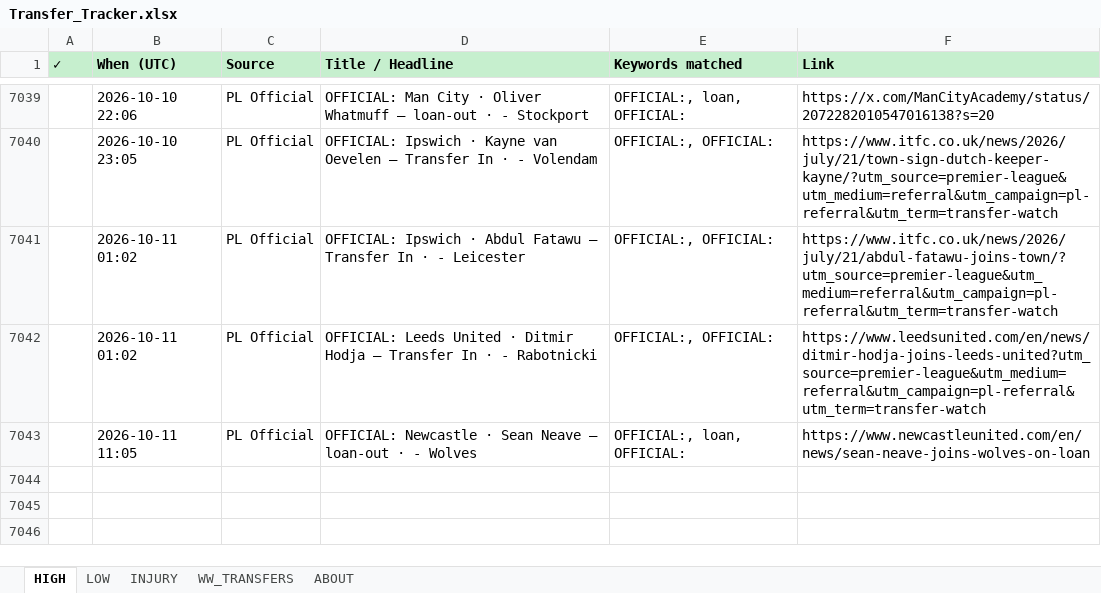
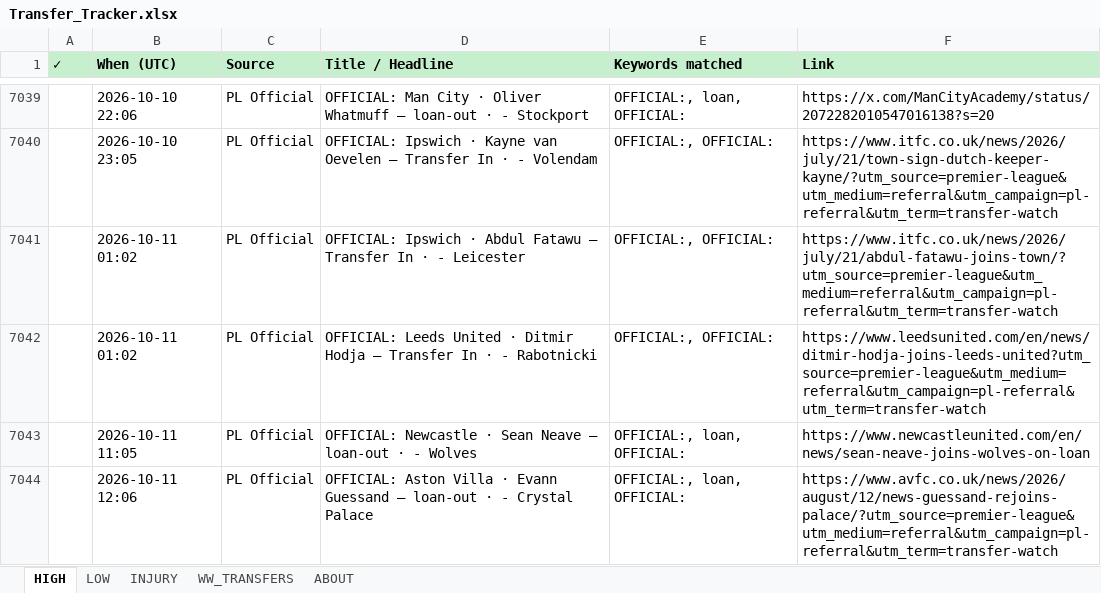
Before and after one commit to rneves2005-dotcom/fpl-dashboard, an Excel workbook: Transfer_Tracker.xlsx, sheet HIGH, drawn as a sheet; only a part is shown, gaps mark what is left out; values as stored, in another font and other column widths than the file's, no borders; the diff names each change by its address in the sheet, - before the commit and + after, or states it on an @@ line.

Commit message:
auto: transfer poll 2026-10-11 12:06 UTC · 1 new

```diff
--- a/Transfer_Tracker.xlsx (sheet HIGH)
+++ b/Transfer_Tracker.xlsx (sheet HIGH)
+row 7044:  | 2026-10-11 12:06 | PL Official | OFFICIAL: Aston Villa · Evann Guessand — loan-out · - Crystal Palace | OFFICIAL:, loan, OFFICIAL: | https://www.avfc.co.uk/news/2026/august/12/news-guessand-rejoins-palace/?utm_source=premier-league&utm_medium=referral&utm_campaign=pl-referral&utm_term=transfer-watch
```
